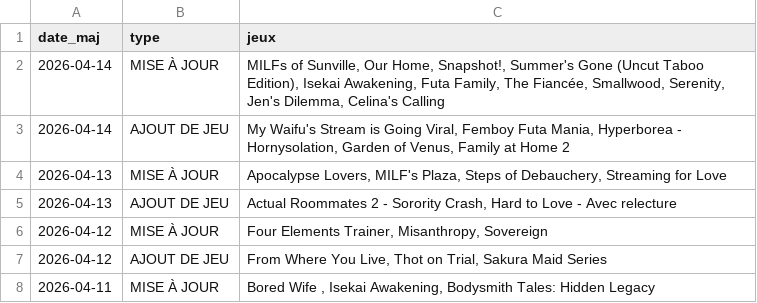
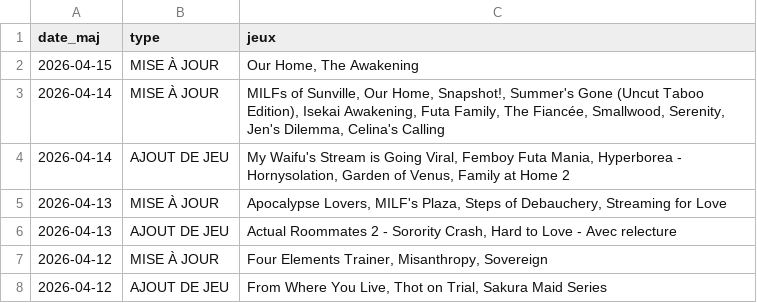
Before and after one commit to TheBlackCat47/F95_Game_Translate_FR, a CSV file: data/maj.csv, drawn as a sheet; only a part is shown; the shorter side is filled out with more unchanged rows.

```diff
--- a/data/maj.csv
+++ b/data/maj.csv
@@ -1,2 +1,3 @@
 date_maj,type,jeux
+2026-04-15,MISE À JOUR,"Our Home,  The Awakening"
 2026-04-14,MISE À JOUR,"MILFs of Sunville,  Our Home,  Snapshot!,  Summer's Gone (Uncut Taboo Edition),  Isekai Awakening,  Futa Family,  The Fiancée,  Smallwood,  Serenity,  Jen's Dilemma,  Celina's Calling"
```
Also changed, not shown: 7 other files.
